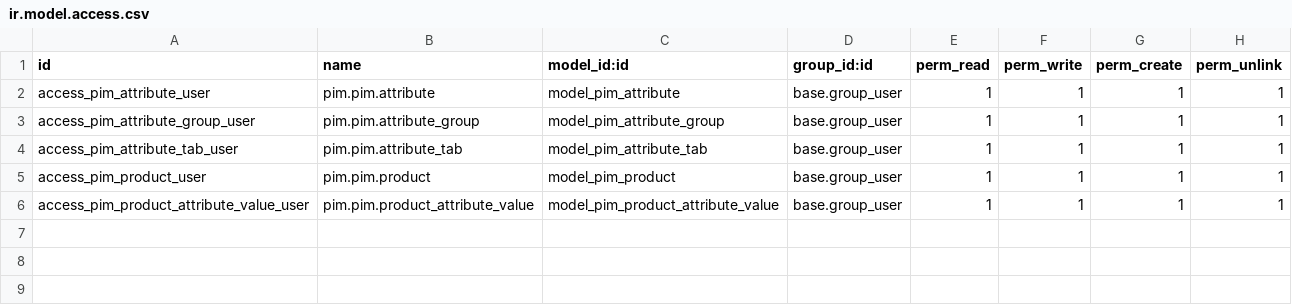
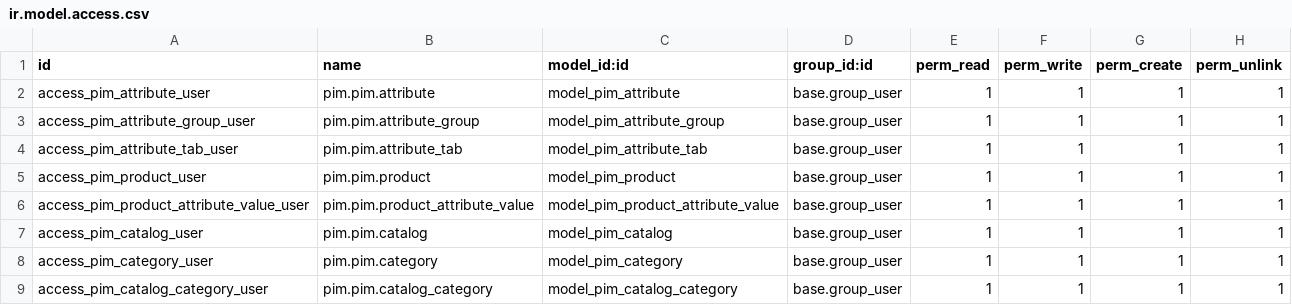
Before and after one commit to AlbertRX/meta17, a CSV file: aiofc_addons/pim/security/ir.model.access.csv, drawn as a sheet; the diff names each change by its address in the sheet, - before the commit and + after, or states it on an @@ line.

```diff
--- a/aiofc_addons/pim/security/ir.model.access.csv
+++ b/aiofc_addons/pim/security/ir.model.access.csv
+row 7: access_pim_catalog_user | pim.pim.catalog | model_pim_catalog | base.group_user | 1 | 1 | 1 | 1
+row 8: access_pim_category_user | pim.pim.category | model_pim_category | base.group_user | 1 | 1 | 1 | 1
+row 9: access_pim_catalog_category_user | pim.pim.catalog_category | model_pim_catalog_category | base.group_user | 1 | 1 | 1 | 1
```
Also changed, not shown: 4 other files.
